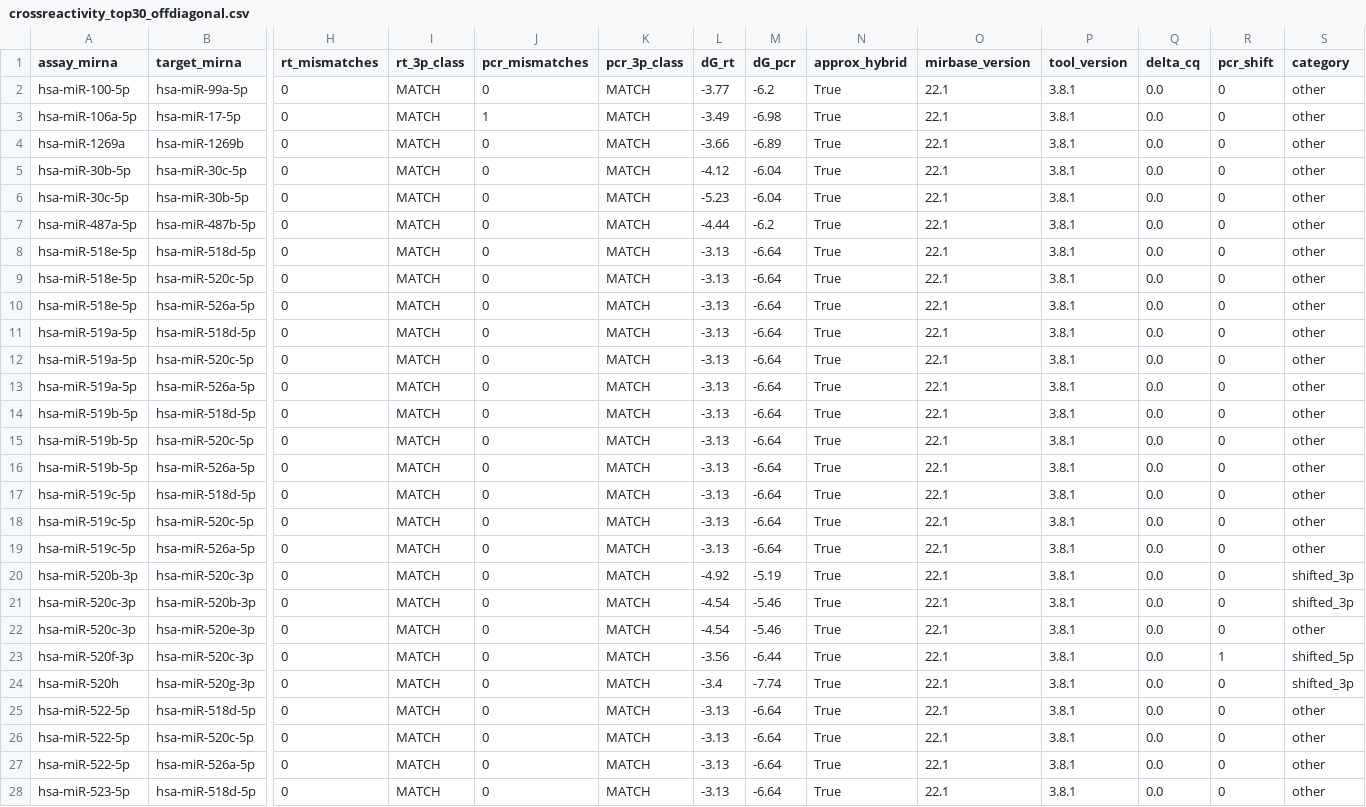
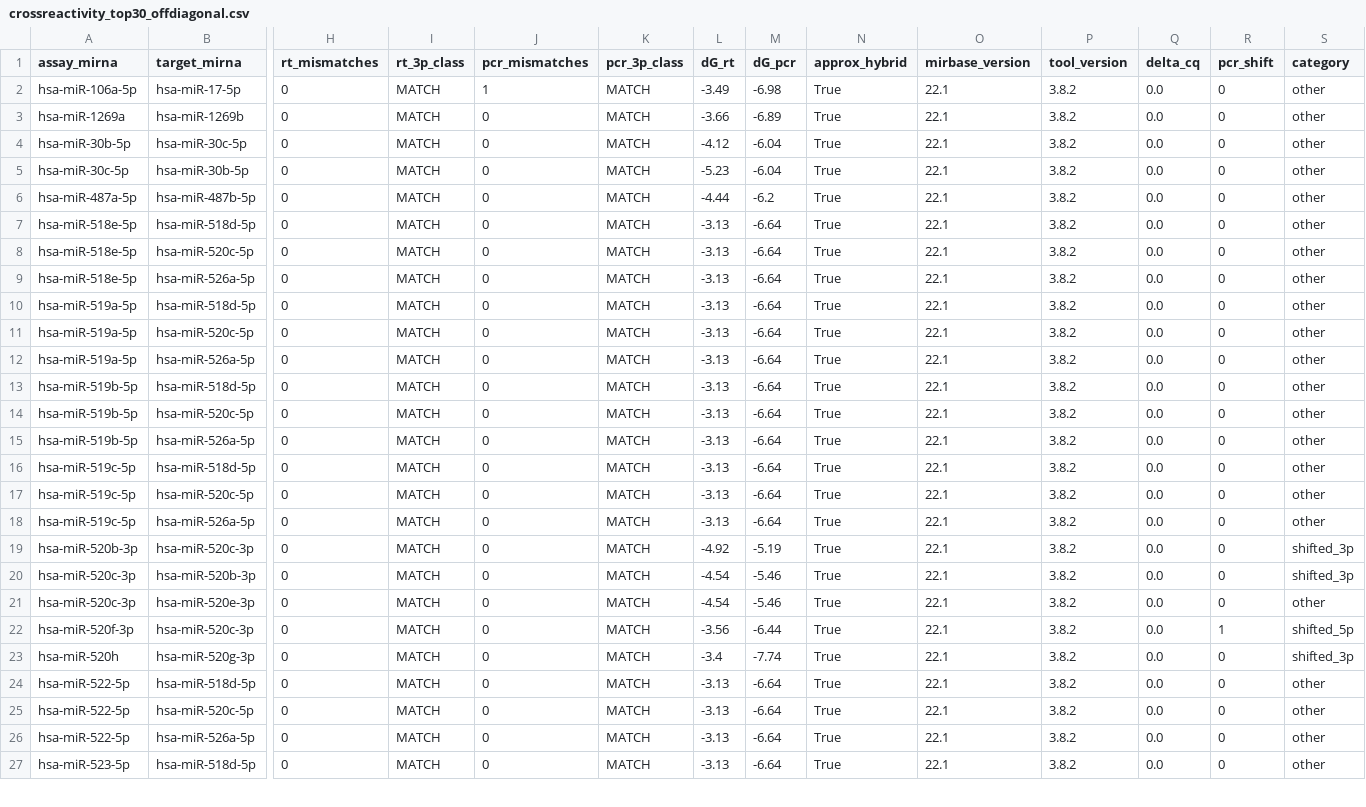
Before and after one commit to gnowV21/primer-designer, a CSV file: outputs/crossreactivity_top30_offdiagonal.csv, drawn as a sheet; only a part is shown, gaps mark what is left out; removed rows and columns are numbered as before the commit, all else as after; rows hold the shown columns only; the diff covers the shown part only; the diff names each change by its address in the sheet, - before the commit and + after, or states it on an @@ line.

```diff
--- a/outputs/crossreactivity_top30_offdiagonal.csv
+++ b/outputs/crossreactivity_top30_offdiagonal.csv
-row 2: hsa-miR-100-5p | hsa-miR-99a-5p | 0 | MATCH | 0 | MATCH | -3.77 | -6.2 | True | 22.1 | 3.8.1 | 0.0 | 0 | other
-P2:P27 (tool_version): 3.8.1
+P2:P27 (tool_version): 3.8.2
```
Also changed, not shown: 1 added row and 4 edited cells elsewhere in this file, benchmark/primer_benchmark_export.csv, outputs/crossreactivity_row_stats.csv, 19 other files.
